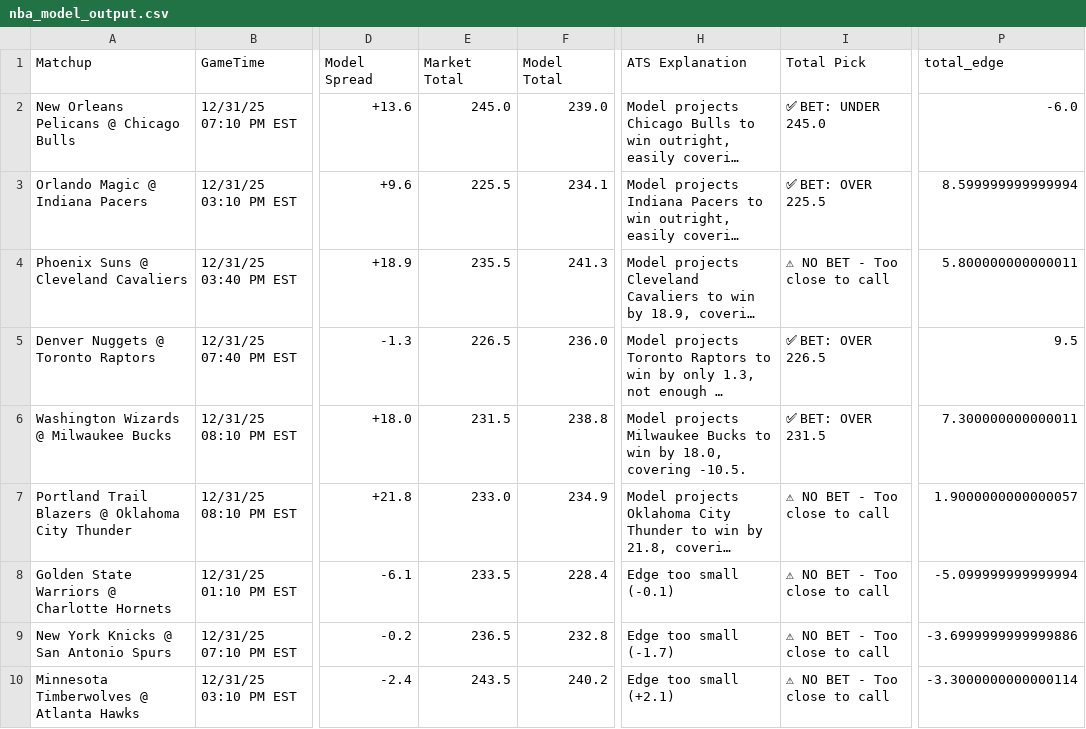
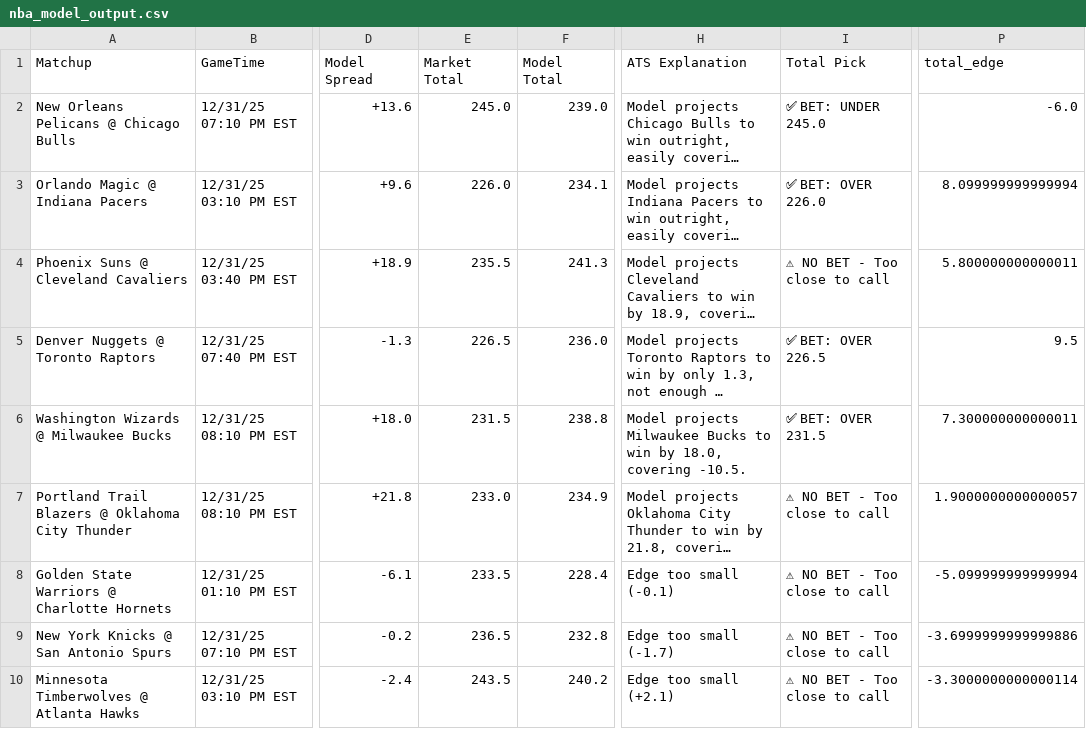
Before and after one commit to BangLetsGetIt/NBA-NCAA-Betting-Models, a CSV file: nba/nba_model_output.csv, drawn as a sheet; only a part is shown, gaps mark what is left out; long unchanged cells end in …; the diff names each change by its address in the sheet, - before the commit and + after, or states it on an @@ line.

```diff
--- a/nba/nba_model_output.csv
+++ b/nba/nba_model_output.csv
-E3 (Market Total): 225.5
+E3 (Market Total): 226.0
-I3 (Total Pick): ✅ BET: OVER 225.5
+I3 (Total Pick): ✅ BET: OVER 226.0
-P3 (total_edge): 8.599999999999994
+P3 (total_edge): 8.099999999999994
```
Also changed, not shown: ncaa/ncaab_model_output.csv, 8 other files.
